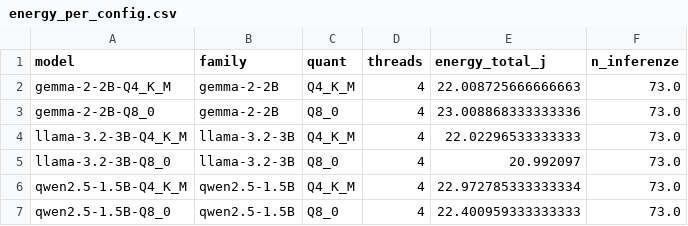
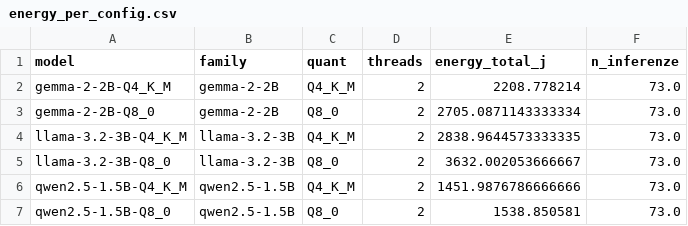
Before and after one commit to DarioG00/Pi5-LLM-Energy-Benchmark, a CSV file: recordings/raw_run1/energy_per_config.csv, drawn as a sheet.

```diff
--- a/recordings/raw_run1/energy_per_config.csv
+++ b/recordings/raw_run1/energy_per_config.csv
@@ -1,7 +1,7 @@
 model,family,quant,threads,energy_total_j,n_inferenze
-gemma-2-2B-Q4_K_M,gemma-2-2B,Q4_K_M,4,22.008725666666663,73.0
-gemma-2-2B-Q8_0,gemma-2-2B,Q8_0,4,23.008868333333336,73.0
-llama-3.2-3B-Q4_K_M,llama-3.2-3B,Q4_K_M,4,22.02296533333333,73.0
-llama-3.2-3B-Q8_0,llama-3.2-3B,Q8_0,4,20.992097,73.0
-qwen2.5-1.5B-Q4_K_M,qwen2.5-1.5B,Q4_K_M,4,22.972785333333334,73.0
-qwen2.5-1.5B-Q8_0,qwen2.5-1.5B,Q8_0,4,22.400959333333333,73.0
+gemma-2-2B-Q4_K_M,gemma-2-2B,Q4_K_M,2,2208.778214,73.0
+gemma-2-2B-Q8_0,gemma-2-2B,Q8_0,2,2705.0871143333334,73.0
+llama-3.2-3B-Q4_K_M,llama-3.2-3B,Q4_K_M,2,2838.9644573333335,73.0
+llama-3.2-3B-Q8_0,llama-3.2-3B,Q8_0,2,3632.002053666667,73.0
+qwen2.5-1.5B-Q4_K_M,qwen2.5-1.5B,Q4_K_M,2,1451.9876786666666,73.0
+qwen2.5-1.5B-Q8_0,qwen2.5-1.5B,Q8_0,2,1538.850581,73.0
```
Also changed, not shown: recordings/raw_run1/aggregated_by_benchmark.csv, recordings/raw_run1/ranking_composite.csv, 33 other files.
